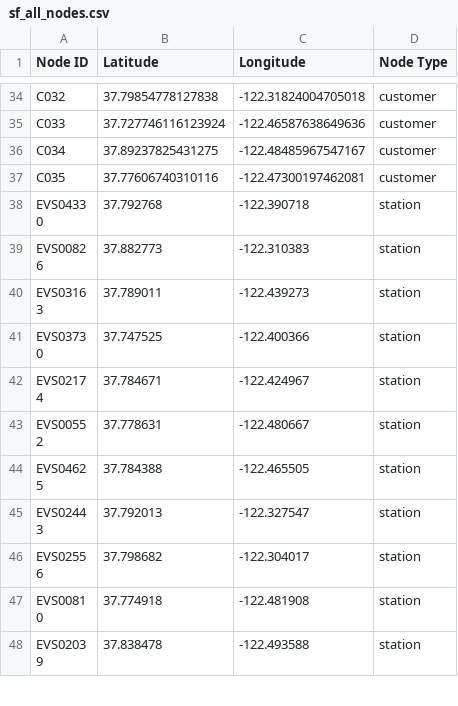
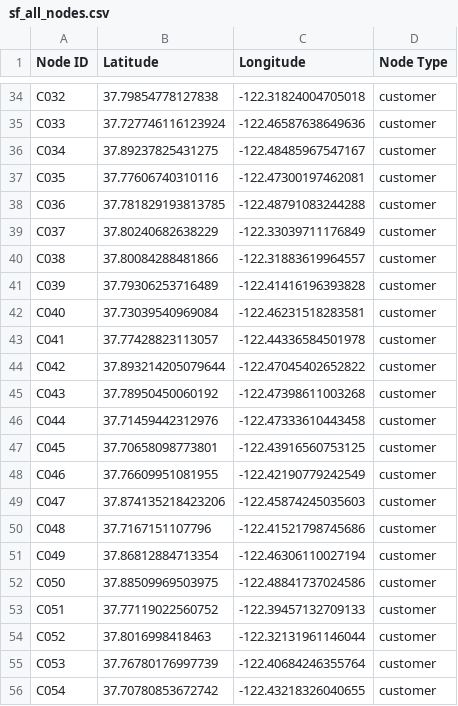
Before and after one commit to dani8377/Master_Thesis_Metaheuristics, a CSV file: EV_routing/datasets/sf_all_nodes.csv, drawn as a sheet; only a part is shown, gaps mark what is left out; the shorter side is filled out with more unchanged rows; the diff covers the shown part only; the diff names each change by its address in the sheet, - before the commit and + after, or states it on an @@ line.

```diff
--- a/EV_routing/datasets/sf_all_nodes.csv
+++ b/EV_routing/datasets/sf_all_nodes.csv
+row 38: C036 | 37.781829193813785 | -122.48791083244288 | customer
+row 39: C037 | 37.80240682638229 | -122.33039711176849 | customer
+row 40: C038 | 37.80084288481866 | -122.31883619964557 | customer
+row 41: C039 | 37.79306253716489 | -122.41416196393828 | customer
+row 42: C040 | 37.73039540969084 | -122.46231518283581 | customer
+row 43: C041 | 37.77428823113057 | -122.44336584501978 | customer
+row 44: C042 | 37.893214205079644 | -122.47045402652822 | customer
+row 45: C043 | 37.78950450060192 | -122.47398611003268 | customer
+row 46: C044 | 37.71459442312976 | -122.47333610443458 | customer
+row 47: C045 | 37.70658098773801 | -122.43916560753125 | customer
+row 48: C046 | 37.76609951081955 | -122.42190779242549 | customer
+row 49: C047 | 37.874135218423206 | -122.45874245035603 | customer
+row 50: C048 | 37.7167151107796 | -122.41521798745686 | customer
+row 51: C049 | 37.86812884713354 | -122.46306110027194 | customer
+row 52: C050 | 37.88509969503975 | -122.48841737024586 | customer
+row 53: C051 | 37.77119022560752 | -122.39457132709133 | customer
+row 54: C052 | 37.8016998418463 | -122.32131961146044 | customer
+row 55: C053 | 37.76780176997739 | -122.40684246355764 | customer
+row 56: C054 | 37.70780853672742 | -122.43218326040655 | customer
```
Also changed, not shown: 31 added rows elsewhere in this file, EV_routing/datasets/sf_customers.csv, 15 other files.
